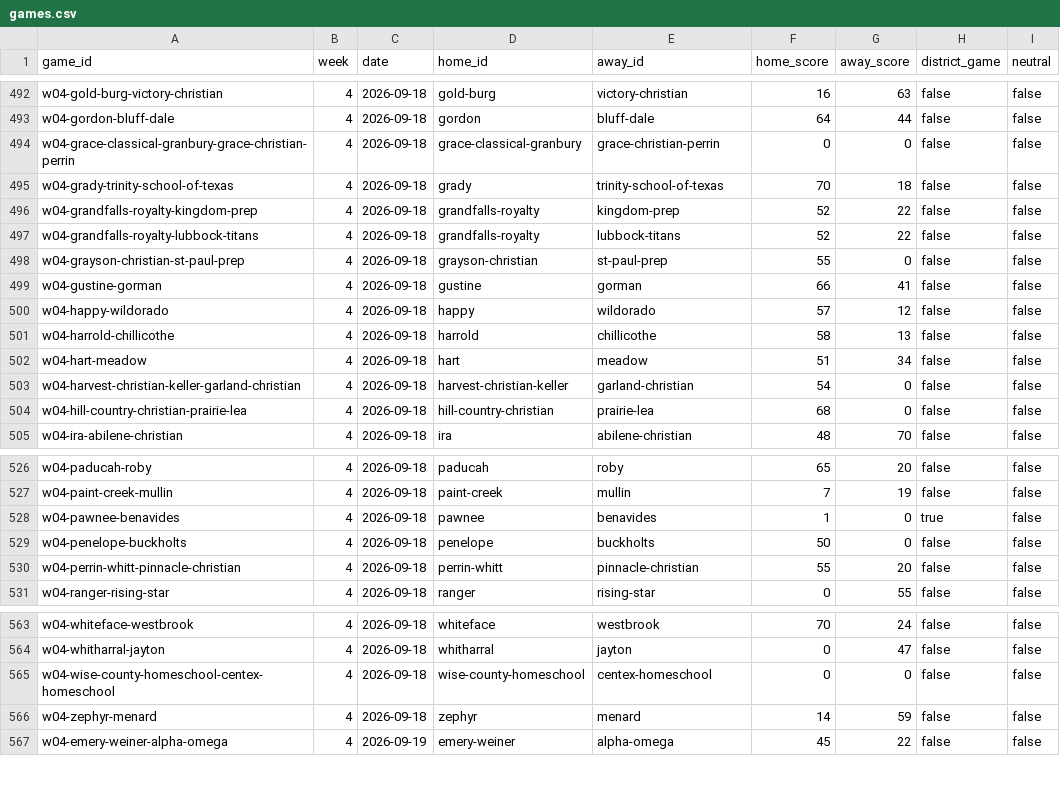
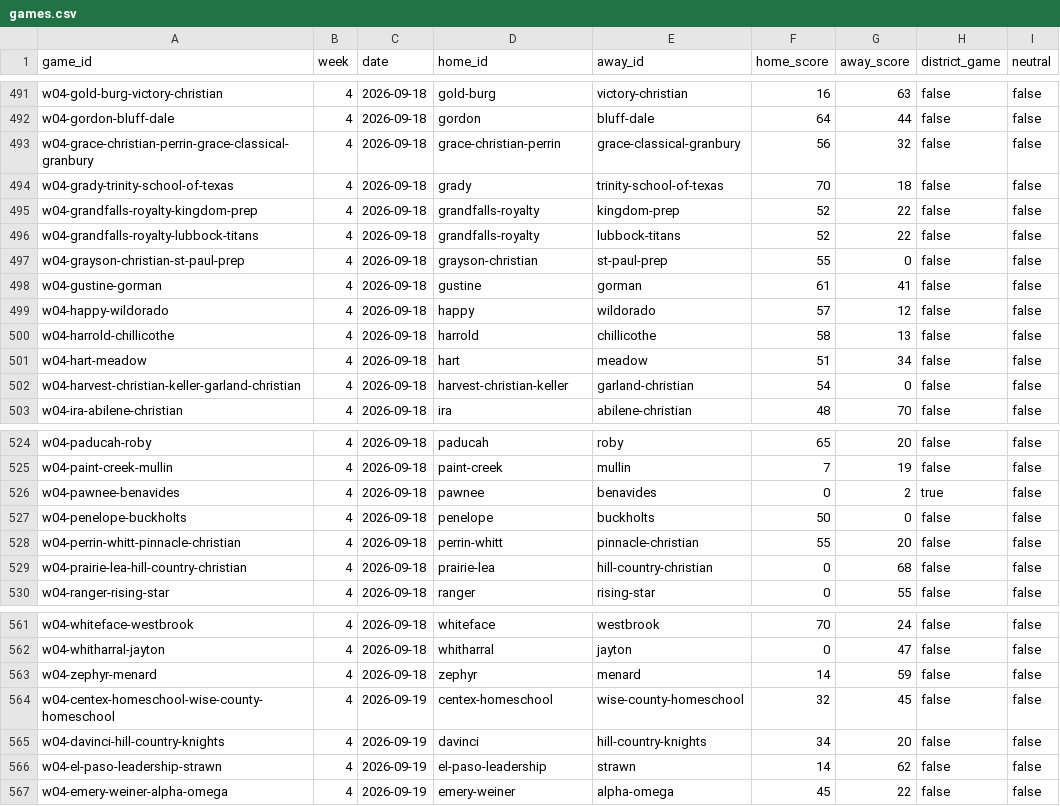
Before and after one commit to rcullens/ranking-tool, a CSV file: sixman_rankings/data/games.csv, drawn as a sheet; only a part is shown, gaps mark what is left out; the diff covers the shown part only.

```diff
--- a/sixman_rankings/data/games.csv
+++ b/sixman_rankings/data/games.csv
@@ -493,3 +492,3 @@ w04-gold-burg-victory-christian,4,2026-09-18,gold-burg,victory-christian,16,63,f
 w04-gordon-bluff-dale,4,2026-09-18,gordon,bluff-dale,64,44,false,false
-w04-grace-classical-granbury-grace-christian-perrin,4,2026-09-18,grace-classical-granbury,grace-christian-perrin,0,0,false,false
+w04-grace-christian-perrin-grace-classical-granbury,4,2026-09-18,grace-christian-perrin,grace-classical-granbury,56,32,false,false
 w04-grady-trinity-school-of-texas,4,2026-09-18,grady,trinity-school-of-texas,70,18,false,false
@@ -498,3 +497,3 @@ w04-grandfalls-royalty-lubbock-titans,4,2026-09-18,grandfalls-royalty,lubbock-ti
 w04-grayson-christian-st-paul-prep,4,2026-09-18,grayson-christian,st-paul-prep,55,0,false,false
-w04-gustine-gorman,4,2026-09-18,gustine,gorman,66,41,false,false
+w04-gustine-gorman,4,2026-09-18,gustine,gorman,61,41,false,false
 w04-happy-wildorado,4,2026-09-18,happy,wildorado,57,12,false,false
@@ -503,3 +502,2 @@ w04-hart-meadow,4,2026-09-18,hart,meadow,51,34,false,false
 w04-harvest-christian-keller-garland-christian,4,2026-09-18,harvest-christian-keller,garland-christian,54,0,false,false
-w04-hill-country-christian-prairie-lea,4,2026-09-18,hill-country-christian,prairie-lea,68,0,false,false
 w04-ira-abilene-christian,4,2026-09-18,ira,abilene-christian,48,70,false,false
@@ -527,5 +525,6 @@ w04-paducah-roby,4,2026-09-18,paducah,roby,65,20,false,false
 w04-paint-creek-mullin,4,2026-09-18,paint-creek,mullin,7,19,false,false
-w04-pawnee-benavides,4,2026-09-18,pawnee,benavides,1,0,true,false
+w04-pawnee-benavides,4,2026-09-18,pawnee,benavides,0,2,true,false
 w04-penelope-buckholts,4,2026-09-18,penelope,buckholts,50,0,false,false
 w04-perrin-whitt-pinnacle-christian,4,2026-09-18,perrin-whitt,pinnacle-christian,55,20,false,false
+w04-prairie-lea-hill-country-christian,4,2026-09-18,prairie-lea,hill-country-christian,0,68,false,false
 w04-ranger-rising-star,4,2026-09-18,ranger,rising-star,0,55,false,false
@@ -564,4 +562,6 @@ w04-whiteface-westbrook,4,2026-09-18,whiteface,westbrook,70,24,false,false
 w04-whitharral-jayton,4,2026-09-18,whitharral,jayton,0,47,false,false
-w04-wise-county-homeschool-centex-homeschool,4,2026-09-18,wise-county-homeschool,centex-homeschool,0,0,false,false
 w04-zephyr-menard,4,2026-09-18,zephyr,menard,14,59,false,false
+w04-centex-homeschool-wise-county-homeschool,4,2026-09-19,centex-homeschool,wise-county-homeschool,32,45,false,false
+w04-davinci-hill-country-knights,4,2026-09-19,davinci,hill-country-knights,34,20,false,false
+w04-el-paso-leadership-strawn,4,2026-09-19,el-paso-leadership,strawn,14,62,false,false
 w04-emery-weiner-alpha-omega,4,2026-09-19,emery-weiner,alpha-omega,45,22,false,false
```
Also changed, not shown: 2 added rows, 5 removed rows and 3 edited cells elsewhere in this file, 15 other files.
